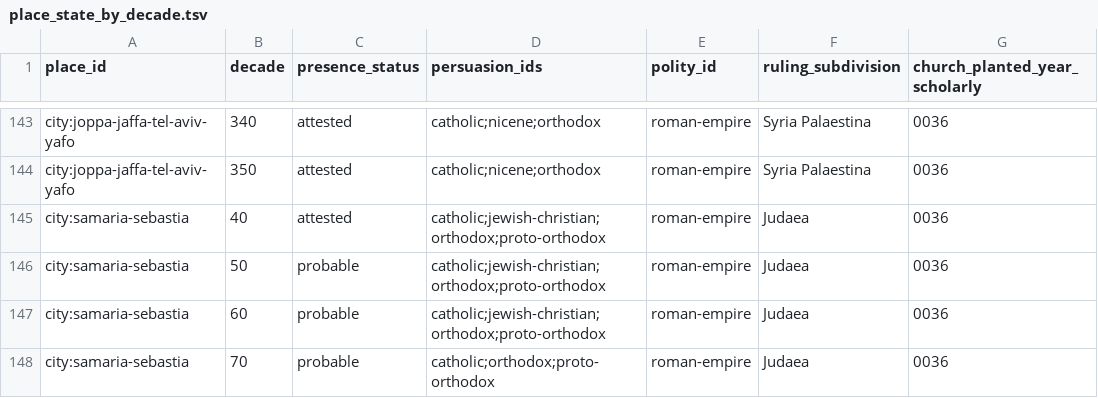
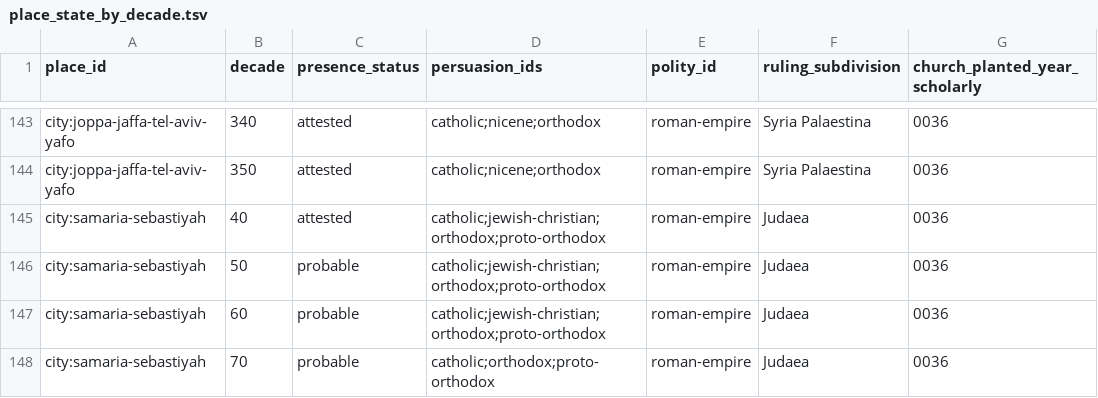
Before and after one commit to sethbam9/early-church, a TSV file: data/place_state_by_decade.tsv, drawn as a sheet; only a part is shown, gaps mark what is left out; the diff covers the shown part only; the diff names each change by its address in the sheet, - before the commit and + after, or states it on an @@ line.

```diff
--- a/data/place_state_by_decade.tsv
+++ b/data/place_state_by_decade.tsv
-A145:A148 (place_id): city:samaria-sebastia
+A145:A148 (place_id): city:samaria-sebastiyah
```
Also changed, not shown: 13 edited cells elsewhere in this file, data/places.tsv, 1 other file.
